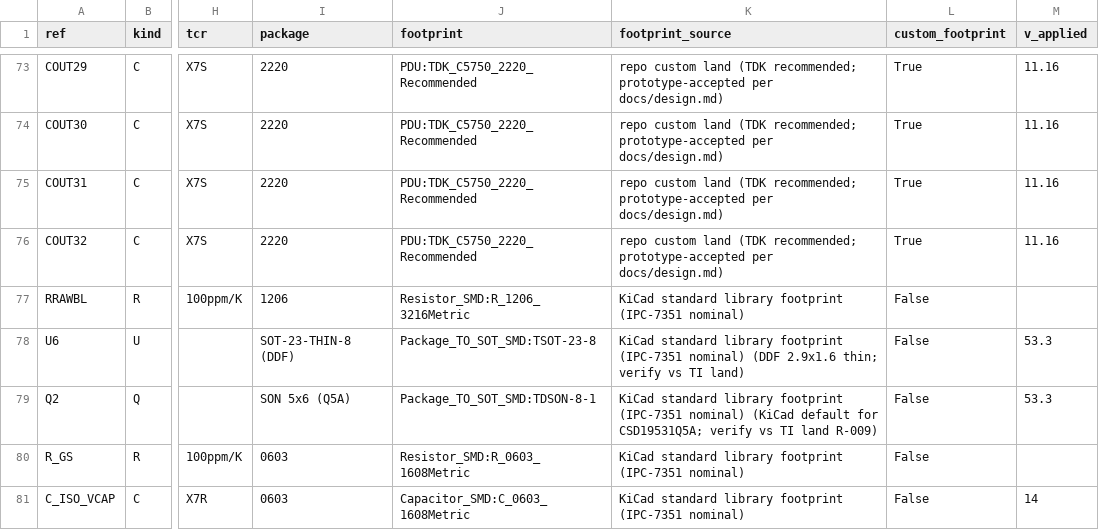
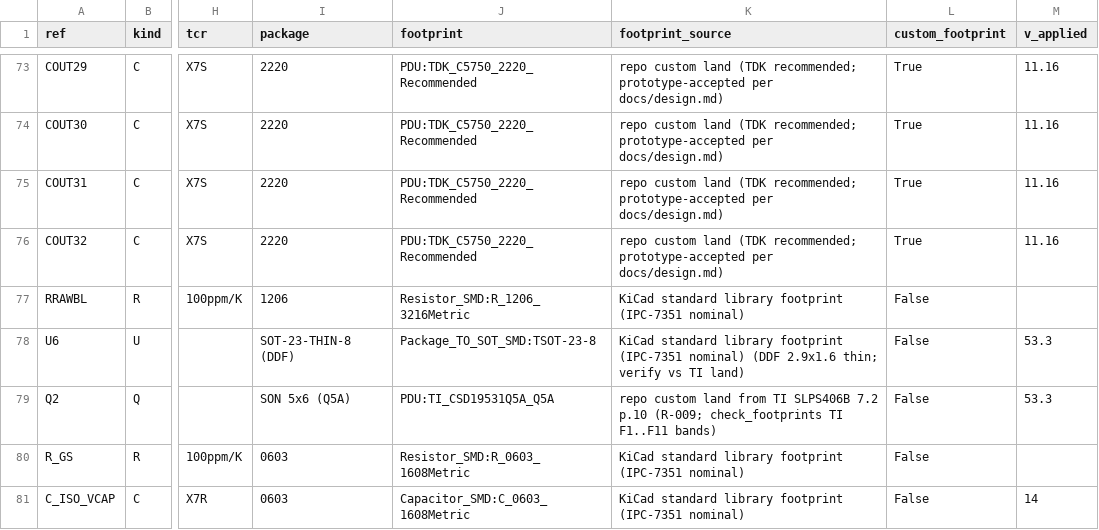
Before and after one commit to siimsek/PDU, a CSV file: design/bom-v2.csv, drawn as a sheet; only a part is shown, gaps mark what is left out; the diff names each change by its address in the sheet, - before the commit and + after, or states it on an @@ line.

```diff
--- a/design/bom-v2.csv
+++ b/design/bom-v2.csv
-J79 (footprint): Package_TO_SOT_SMD:TDSON-8-1
+J79 (footprint): PDU:TI_CSD19531Q5A_Q5A
-K79 (footprint_source): KiCad standard library footprint (IPC-7351 nominal) (KiCad default for CSD19531Q5A; verify vs TI land R-009)
+K79 (footprint_source): repo custom land from TI SLPS406B 7.2 p.10 (R-009; check_footprints TI F1..F11 bands)
```
Also changed, not shown: design/footprint-map.csv, 20 other files.
